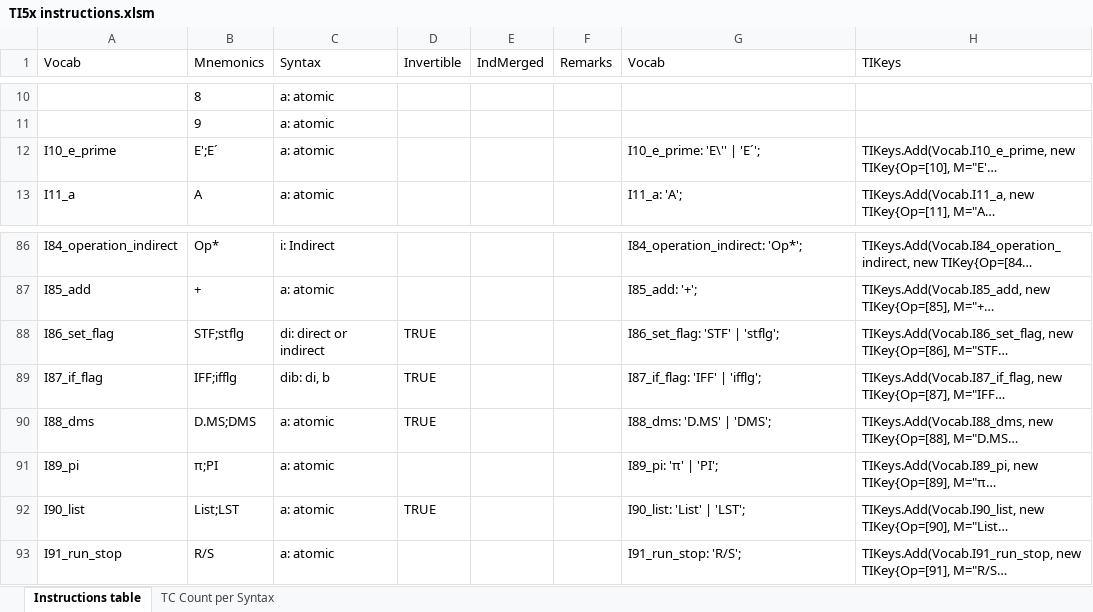
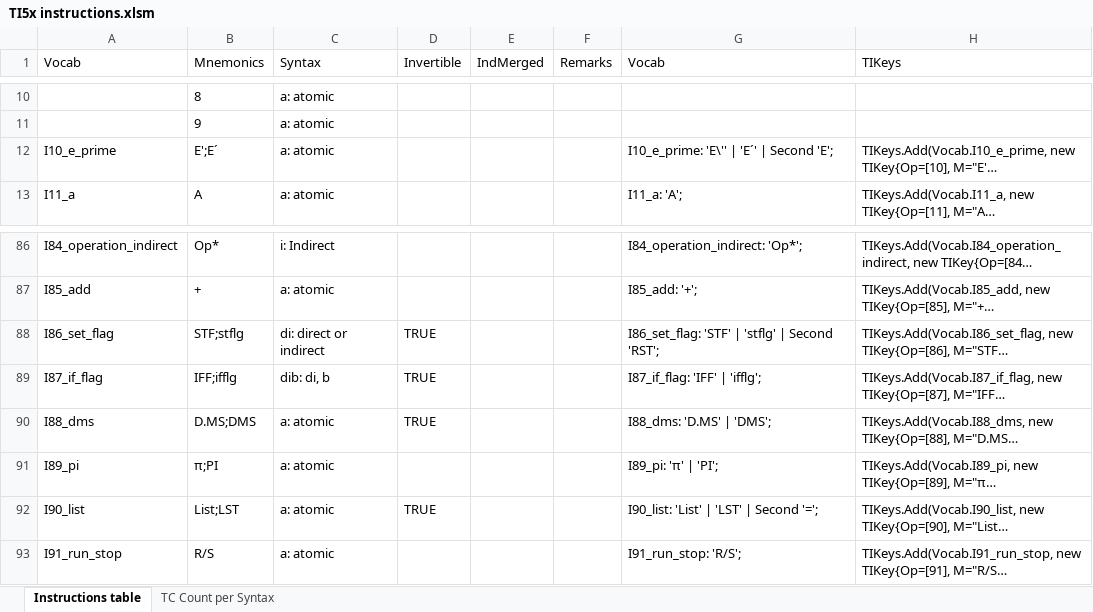
Before and after one commit to FrenchBear/Projects, an Excel workbook: 11_Grammars/Ti Docs/TI5x instructions.xlsm, sheet Instructions table, drawn as a sheet; only a part is shown, gaps mark what is left out; long unchanged cells end in …; values as stored, in another font and other column widths than the file's, no borders; the diff covers the shown part only; the diff names each change by its address in the sheet, - before the commit and + after, or states it on an @@ line.

```diff
--- a/11_Grammars/Ti Docs/TI5x instructions.xlsm (sheet Instructions table)
+++ b/11_Grammars/Ti Docs/TI5x instructions.xlsm (sheet Instructions table)
-G12 (Vocab): I10_e_prime: 'E\'' | 'E´';
+G12 (Vocab): I10_e_prime: 'E\'' | 'E´' | Second 'E';
-G88 (Vocab): I86_set_flag: 'STF' | 'stflg';
+G88 (Vocab): I86_set_flag: 'STF' | 'stflg' | Second 'RST';
-G92 (Vocab): I90_list: 'List' | 'LST';
+G92 (Vocab): I90_list: 'List' | 'LST' | Second '=';
```
Also changed, not shown: 28 edited cells elsewhere in this sheet, 7 other files.
